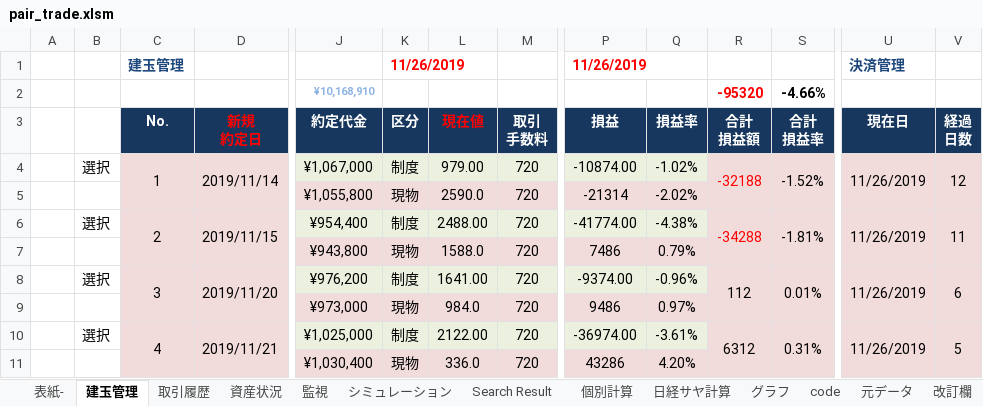
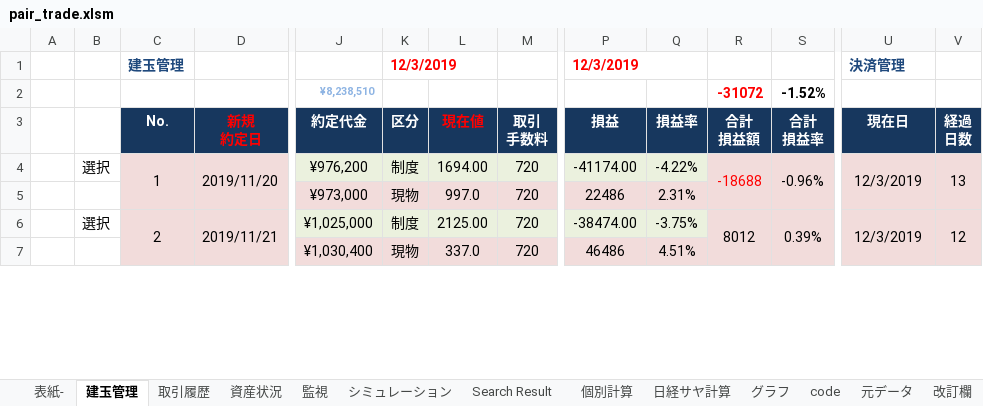
Before and after one commit to liuyun10/pair_trade, an Excel workbook: stock_data/master/pair_trade.xlsm, sheet 建玉管理, drawn as a sheet; only a part is shown, gaps mark what is left out; values as stored, in another font and other column widths than the file's, no borders; removed rows and columns are numbered as before the commit, all else as after; rows hold the shown columns only; the diff covers the shown part only; the diff names each change by its address in the sheet, - before the commit and + after, or states it on an @@ line.

```diff
--- a/stock_data/master/pair_trade.xlsm (sheet 建玉管理)
+++ b/stock_data/master/pair_trade.xlsm (sheet 建玉管理)
-K1 (区分): 11/26/2019
+K1 (区分): 12/3/2019
-P1 (損益): 11/26/2019
+P1 (損益): 12/3/2019
-row 2:  |  |  |  | ¥10,168,910 |  |  |  |  |  | -95320 | -4.66%
+row 2:  |  |  |  | ¥8,238,510 |  |  |  |  |  | -31072 | -1.52%
-row 4:  | 選択 | 1 | 2019/11/14 | ¥1,067,000 | 制度 | 979.00 | 720 | -10874.00 | -1.02% | -32188 | -1.52% | 11/26/2019 | 12
-row 5:  |  |  |  | ¥1,055,800 | 現物 | 2590.0 | 720 | -21314 | -2.02%
-row 6:  | 選択 | 2 | 2019/11/15 | ¥954,400 | 制度 | 2488.00 | 720 | -41774.00 | -4.38% | -34288 | -1.81% | 11/26/2019 | 11
-row 7:  |  |  |  | ¥943,800 | 現物 | 1588.0 | 720 | 7486 | 0.79%
-C4 (No.): 3
+C4 (No.): 1
-L4 (現在値): 1641.00
+L4 (現在値): 1694.00
-P4 (損益): -9374.00
+P4 (損益): -41174.00
-Q4 (損益率): -0.96%
+Q4 (損益率): -4.22%
-R4 (合計 損益額): 112
+R4 (合計 損益額): -18688
-R4 text colour: black
+R4 text colour: #FF0000
-S4 (合計 損益率): 0.01%
+S4 (合計 損益率): -0.96%
-U4 (現在日): 11/26/2019
+U4 (現在日): 12/3/2019
-V4 (経過 日数): 6
+V4 (経過 日数): 13
-L5 (現在値): 984.0
+L5 (現在値): 997.0
-P5 (損益): 9486
+P5 (損益): 22486
-Q5 (損益率): 0.97%
+Q5 (損益率): 2.31%
-C6 (No.): 4
+C6 (No.): 2
-L6 (現在値): 2122.00
+L6 (現在値): 2125.00
-P6 (損益): -36974.00
+P6 (損益): -38474.00
-Q6 (損益率): -3.61%
+Q6 (損益率): -3.75%
-R6 (合計 損益額): 6312
+R6 (合計 損益額): 8012
-S6 (合計 損益率): 0.31%
+S6 (合計 損益率): 0.39%
-U6 (現在日): 11/26/2019
+U6 (現在日): 12/3/2019
-V6 (経過 日数): 5
+V6 (経過 日数): 12
-L7 (現在値): 336.0
+L7 (現在値): 337.0
-P7 (損益): 43286
+P7 (損益): 46486
-Q7 (損益率): 4.20%
+Q7 (損益率): 4.51%
```
Also changed, not shown: 2 added rows and 11 edited cells elsewhere in this sheet, sheet 元データ, sheet グラフ, sheet Search Result, sheet Fiscal_date, sheet 取引履歴, formulas that keep their value, charts or pictures, 2 other files.
